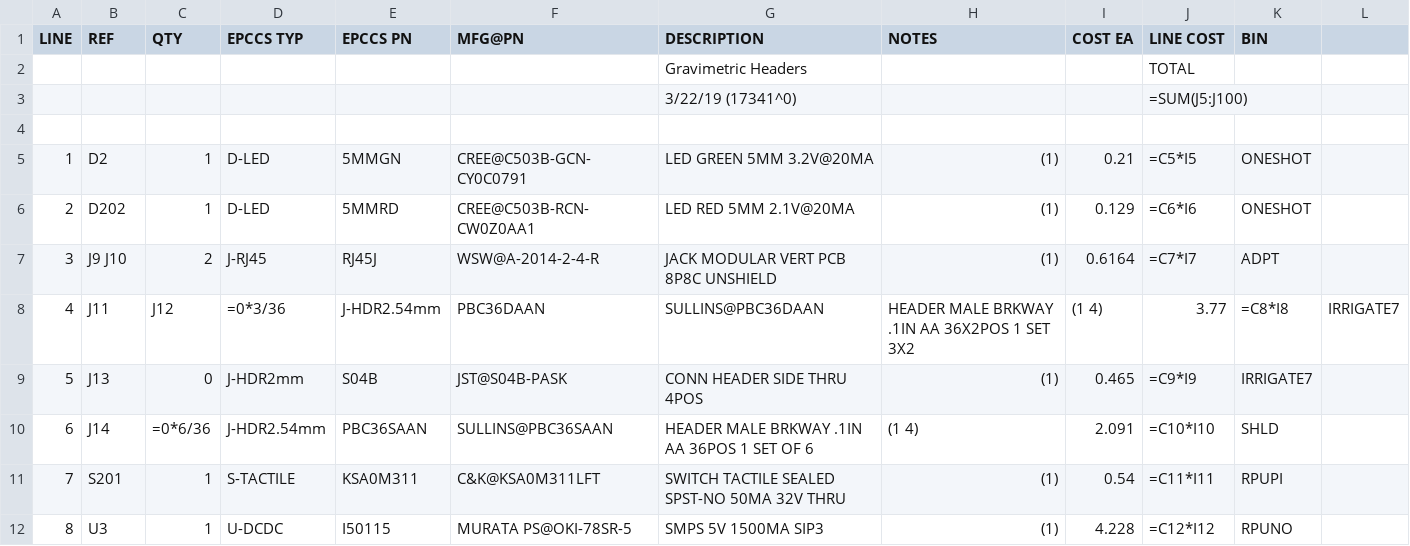
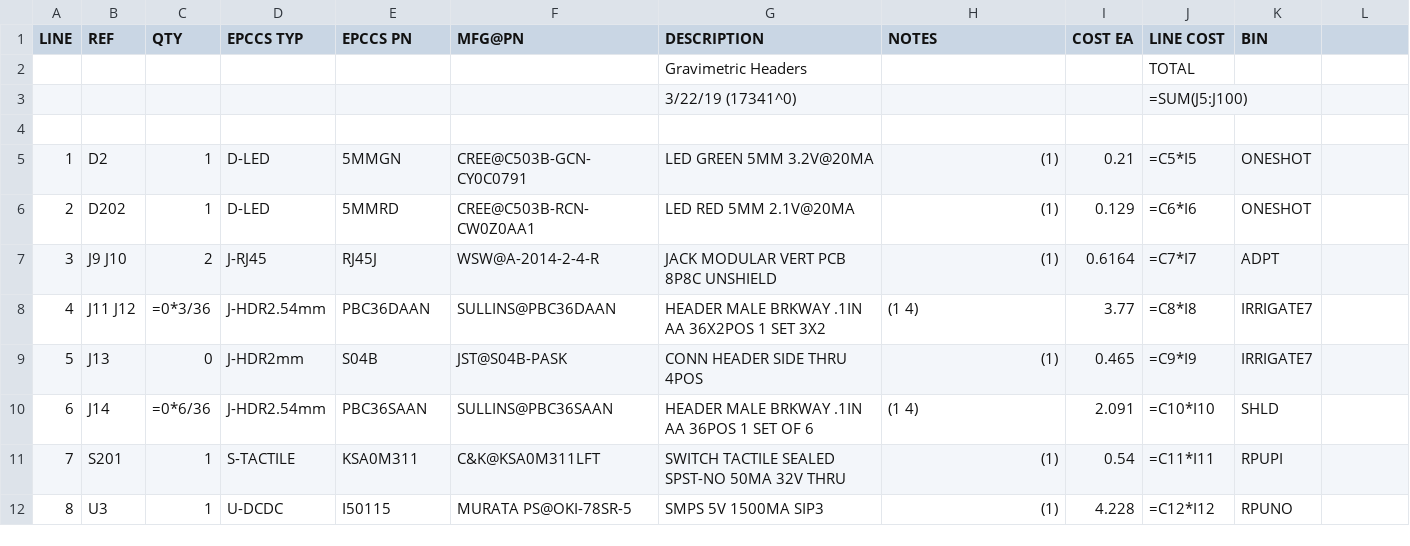
Before and after one commit to epccs/Gravimetric, a CSV file: Hardware/Design/17341HDR,BOM.csv, drawn as a sheet; only a part is shown.

```diff
--- a/Hardware/Design/17341HDR,BOM.csv
+++ b/Hardware/Design/17341HDR,BOM.csv
@@ -7,3 +7,3 @@ LINE, REF, QTY, EPCCS TYP,EPCCS PN,MFG@PN, DESCRIPTION, NOTES, COST EA, LINE COS
 3,J9 J10,2,J-RJ45,RJ45J,WSW@A-2014-2-4-R,JACK MODULAR VERT PCB 8P8C UNSHIELD,(1),0.6164,=C7*I7,ADPT
-4,J11,J12,=0*3/36,J-HDR2.54mm,PBC36DAAN,SULLINS@PBC36DAAN,HEADER MALE BRKWAY .1IN AA 36X2POS 1 SET 3X2,(1 4),3.77,=C8*I8,IRRIGATE7
+4,J11 J12,=0*3/36,J-HDR2.54mm,PBC36DAAN,SULLINS@PBC36DAAN,HEADER MALE BRKWAY .1IN AA 36X2POS 1 SET 3X2,(1 4),3.77,=C8*I8,IRRIGATE7
 5,J13,0,J-HDR2mm,S04B,JST@S04B-PASK,CONN HEADER SIDE THRU 4POS,(1),0.465,=C9*I9,IRRIGATE7
```
Also changed, not shown: 12 other files.
